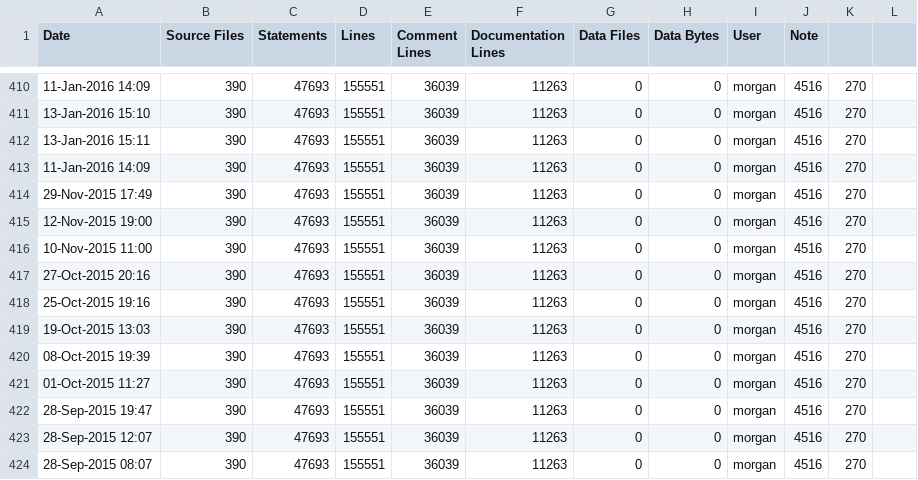
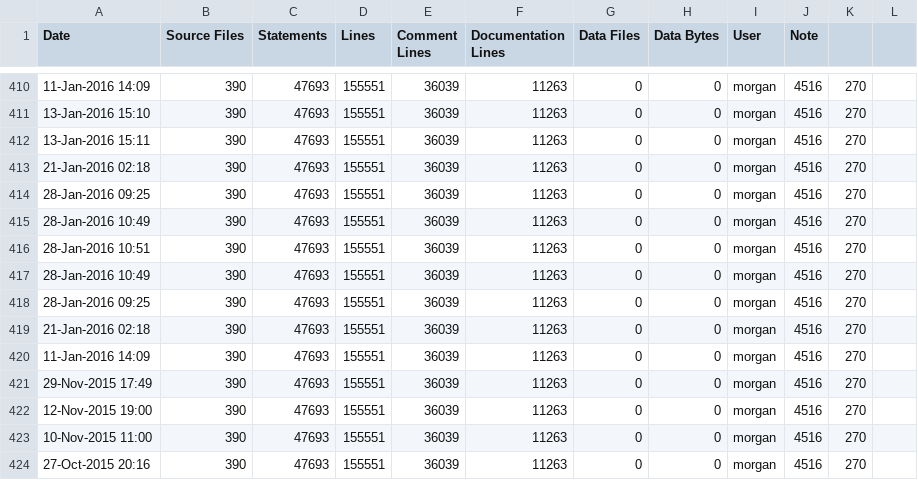
Before and after one commit to elfprince13/G3D10, a CSV file: assimp.lib/ice-stats.csv, drawn as a sheet; only a part is shown, gaps mark what is left out; the shorter side is filled out with more unchanged rows.

```diff
--- a/assimp.lib/ice-stats.csv
+++ b/assimp.lib/ice-stats.csv
@@ -412,2 +412,9 @@ Date,Source Files,Statements,Lines,Comment Lines,Documentation Lines,Data Files,
 13-Jan-2016 15:11,390,47693,155551,36039,11263,0,0,morgan,4516,270
+21-Jan-2016 02:18,390,47693,155551,36039,11263,0,0,morgan,4516,270
+28-Jan-2016 09:25,390,47693,155551,36039,11263,0,0,morgan,4516,270
+28-Jan-2016 10:49,390,47693,155551,36039,11263,0,0,morgan,4516,270
+28-Jan-2016 10:51,390,47693,155551,36039,11263,0,0,morgan,4516,270
+28-Jan-2016 10:49,390,47693,155551,36039,11263,0,0,morgan,4516,270
+28-Jan-2016 09:25,390,47693,155551,36039,11263,0,0,morgan,4516,270
+21-Jan-2016 02:18,390,47693,155551,36039,11263,0,0,morgan,4516,270
 11-Jan-2016 14:09,390,47693,155551,36039,11263,0,0,morgan,4516,270
```
Also changed, not shown: G3D.lib/ice-stats.csv, GLG3D.lib/ice-stats.csv, 11 other files.
